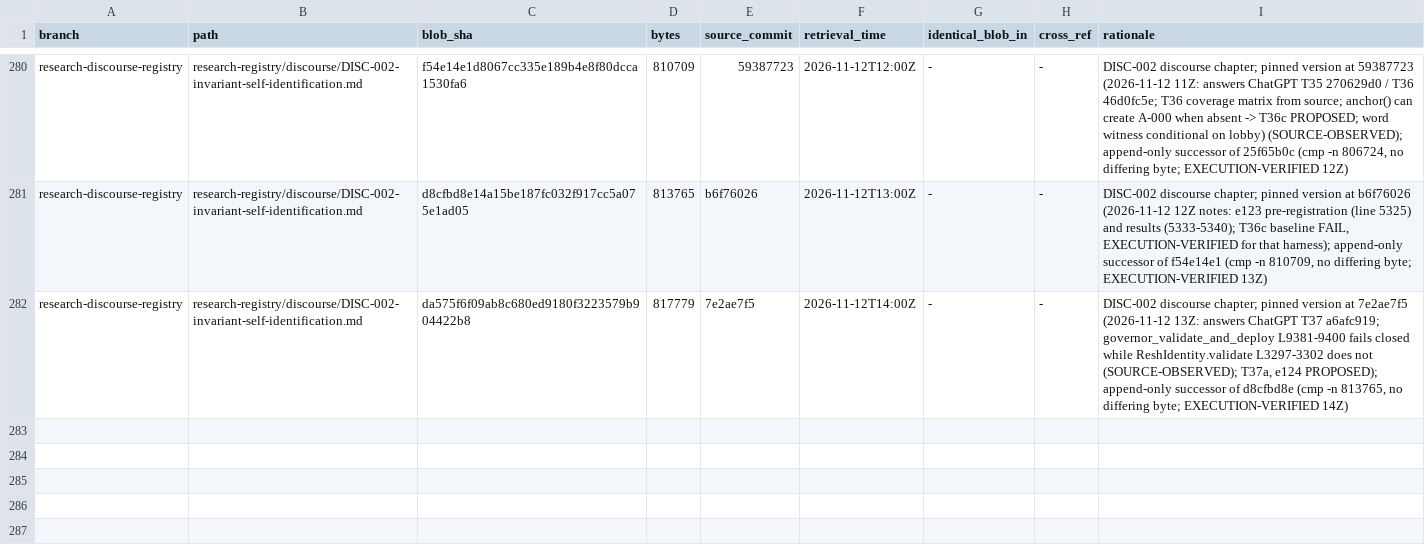
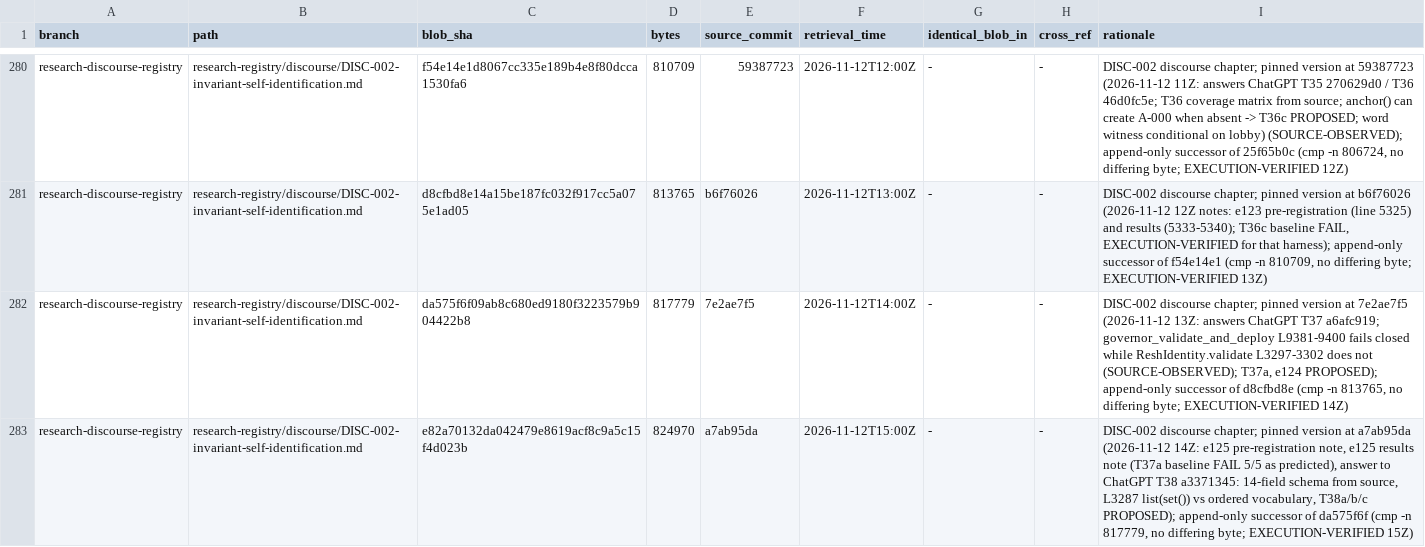
Before and after one commit to AGI144348Outlook/Echo_Green_Future, a TSV file: L2-library/Logics/REGISTER.tsv, drawn as a sheet; only a part is shown, gaps mark what is left out; the diff names each change by its address in the sheet, - before the commit and + after, or states it on an @@ line.

```diff
--- a/L2-library/Logics/REGISTER.tsv
+++ b/L2-library/Logics/REGISTER.tsv
+row 283: research-discourse-registry | research-registry/discourse/DISC-002-invariant-self-identification.md | e82a70132da042479e8619acf8c9a5c15f4d023b | 824970 | a7ab95da | 2026-11-12T15:00Z | - | - | DISC-002 discourse chapter; pinned version at a7ab95da (2026-11-12 14Z: e125 pre-registration note, e125 results note (T37a baseline FAIL 5/5 as predicted), answer to ChatGPT T38 a3371345: 14-field schema from source, L3287 list(set()) vs ordered vocabulary, T38a/b/c PROPOSED); append-only successor of da575f6f (cmp -n 817779, no differing byte; EXECUTION-VERIFIED 15Z)
```
Also changed, not shown: L2-library/Algorithms/REGISTER.tsv, L2-library/Indices/REGISTER.tsv, 2 other files.
